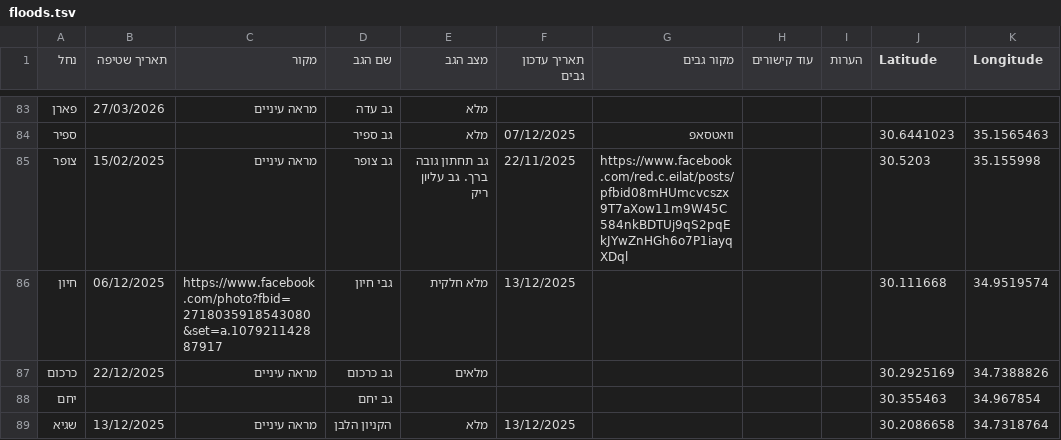
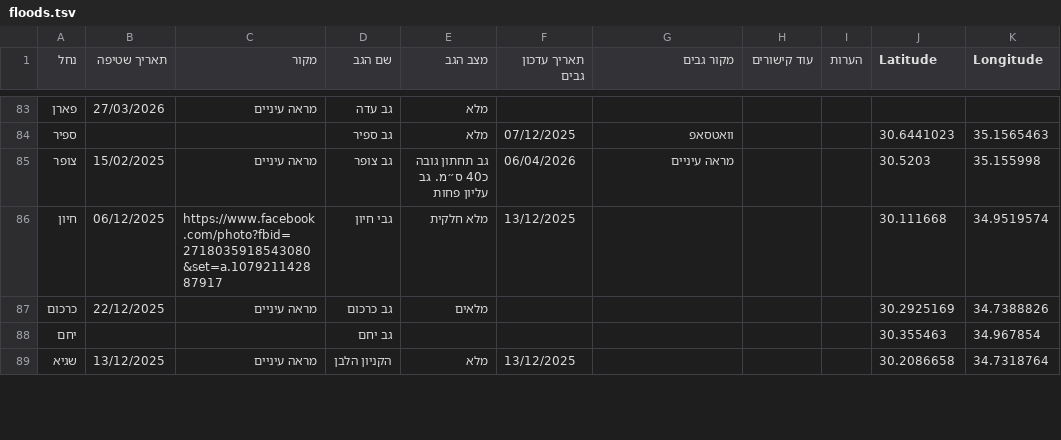
Before and after one commit to zstadler/IHMGeoJSONWaterholes, a TSV file: floods.tsv, drawn as a sheet; only a part is shown, gaps mark what is left out.

```diff
--- a/floods.tsv
+++ b/floods.tsv
@@ -84,3 +84,3 @@
 ספיר			גב ספיר	מלא	07/12/2025	וואטסאפ 			30.6441023	35.1565463
-צופר	15/02/2025	מראה עיניים 	גב צופר	גב תחתון גובה ברך. גב עליון ריק	22/11/2025	https://www.facebook.com/red.c.eilat/posts/pfbid08mHUmcvcszx9T7aXow11m9W45C584nkBDTUj9qS2pqEkJYwZnHGh6o7P1iayqXDql			30.5203	35.155998
+צופר	15/02/2025	מראה עיניים 	גב צופר	גב תחתון גובה כ40 ס״מ. גב עליון פחות	06/04/2026	מראה עיניים			30.5203	35.155998
 חיון	06/12/2025	https://www.facebook.com/photo?fbid=2718035918543080&set=a.107921142887917	גבי חיון	מלא חלקית	13/12/2025				30.111668	34.9519574
```
